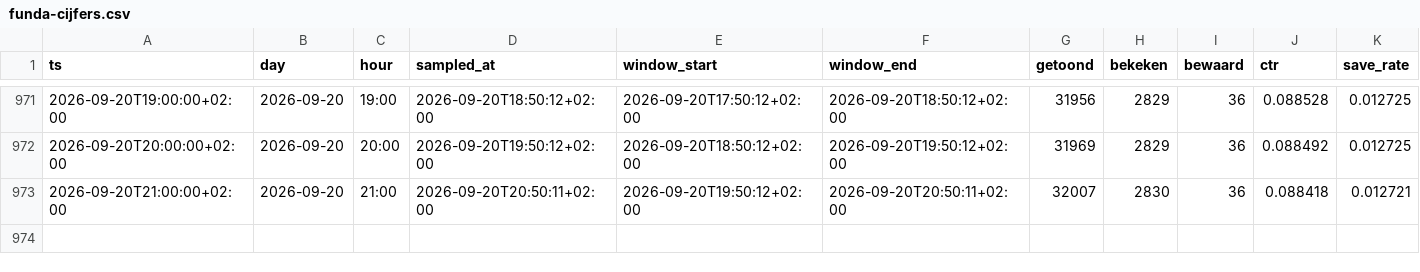
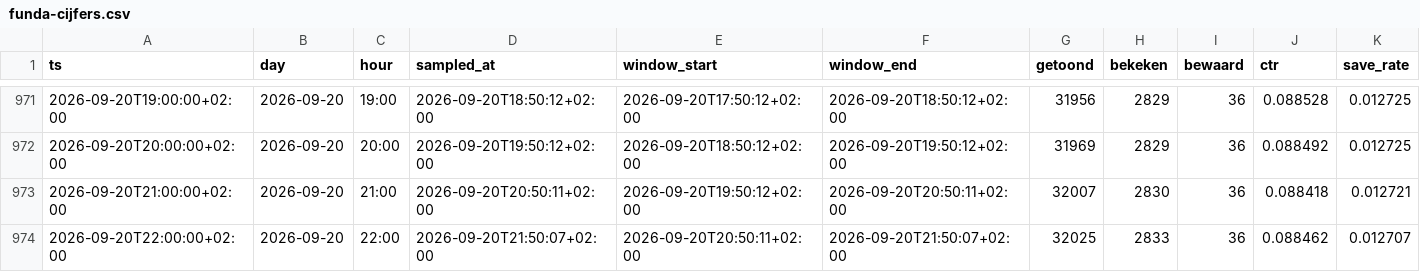
Before and after one commit to JustMarco88/dorpsstraat-funda-cijfers, a CSV file: funda-cijfers.csv, drawn as a sheet; only a part is shown, gaps mark what is left out; rows hold the shown columns only; the diff names each change by its address in the sheet, - before the commit and + after, or states it on an @@ line.

Commit message:
funda-cijfers 2026-09-20T21:50:07+02:00

```diff
--- a/funda-cijfers.csv
+++ b/funda-cijfers.csv
+row 974: 2026-09-20T22:00:00+02:00 | 2026-09-20 | 22:00 | 2026-09-20T21:50:07+02:00 | 2026-09-20T20:50:11+02:00 | 2026-09-20T21:50:07+02:00 | 32025 | 2833 | 36 | 0.088462 | 0.012707
```
